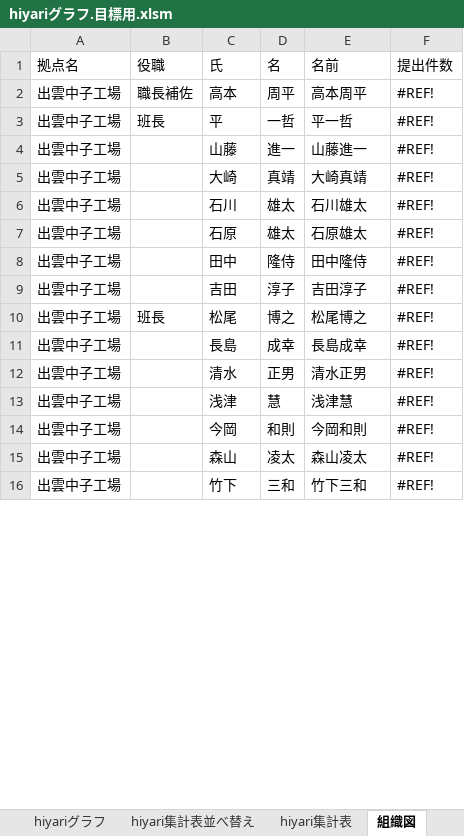
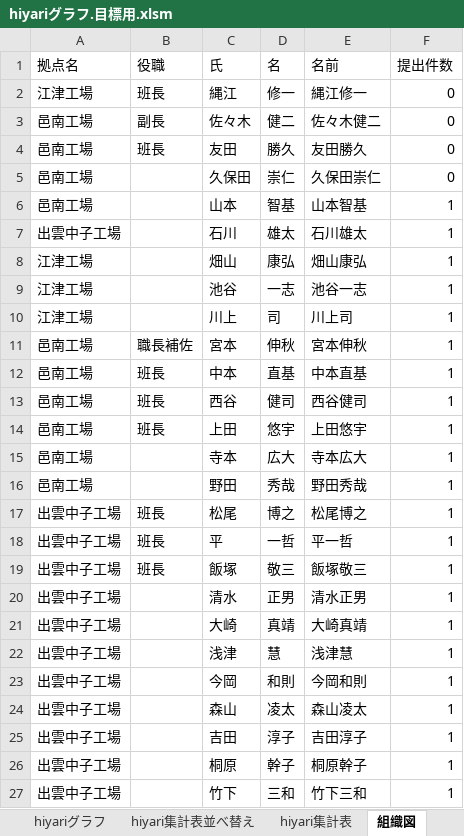
Before and after one commit to tyconivms/storage_place, an Excel workbook: hiyari/ランキング/hiyariグラフ.目標用.xlsm, sheet 組織図, drawn as a sheet; only a part is shown; values as stored, in another font and other column widths than the file's, no cell formats; removed rows and columns are numbered as before the commit, all else as after; the diff covers the shown part only; the diff names each change by its address in the sheet, - before the commit and + after, or states it on an @@ line.

```diff
--- a/hiyari/ランキング/hiyariグラフ.目標用.xlsm (sheet 組織図)
+++ b/hiyari/ランキング/hiyariグラフ.目標用.xlsm (sheet 組織図)
-row 2: 出雲中子工場 | 職長補佐 | 高本 | 周平 | 高本周平 | #REF!
-row 3: 出雲中子工場 | 班長 | 平 | 一哲 | 平一哲 | #REF!
-row 4: 出雲中子工場 |  | 山藤 | 進一 | 山藤進一 | #REF!
-row 5: 出雲中子工場 |  | 大崎 | 真靖 | 大崎真靖 | #REF!
+row 2: 江津工場 | 班長 | 縄江 | 修一 | 縄江修一 | 0
+row 3: 邑南工場 | 副長 | 佐々木 | 健二 | 佐々木健二 | 0
+row 4: 邑南工場 | 班長 | 友田 | 勝久 | 友田勝久 | 0
+row 5: 邑南工場 |  | 久保田 | 崇仁 | 久保田崇仁 | 0
+row 6: 邑南工場 |  | 山本 | 智基 | 山本智基 | 1
-F7 (提出件数): #REF!
+F7 (提出件数): 1
-row 7: 出雲中子工場 |  | 石原 | 雄太 | 石原雄太 | #REF!
-row 8: 出雲中子工場 |  | 田中 | 隆侍 | 田中隆侍 | #REF!
-row 9: 出雲中子工場 |  | 吉田 | 淳子 | 吉田淳子 | #REF!
+row 8: 江津工場 |  | 畑山 | 康弘 | 畑山康弘 | 1
+row 9: 江津工場 |  | 池谷 | 一志 | 池谷一志 | 1
+row 10: 江津工場 |  | 川上 | 司 | 川上司 | 1
+row 11: 邑南工場 | 職長補佐 | 宮本 | 伸秋 | 宮本伸秋 | 1
+row 12: 邑南工場 | 班長 | 中本 | 直基 | 中本直基 | 1
+row 13: 邑南工場 | 班長 | 西谷 | 健司 | 西谷健司 | 1
+row 14: 邑南工場 | 班長 | 上田 | 悠宇 | 上田悠宇 | 1
+row 15: 邑南工場 |  | 寺本 | 広大 | 寺本広大 | 1
+row 16: 邑南工場 |  | 野田 | 秀哉 | 野田秀哉 | 1
-F17 (提出件数): #REF!
+F17 (提出件数): 1
-row 11: 出雲中子工場 |  | 長島 | 成幸 | 長島成幸 | #REF!
+row 18: 出雲中子工場 | 班長 | 平 | 一哲 | 平一哲 | 1
+row 19: 出雲中子工場 | 班長 | 飯塚 | 敬三 | 飯塚敬三 | 1
-F20 (提出件数): #REF!
+F20 (提出件数): 1
+row 21: 出雲中子工場 |  | 大崎 | 真靖 | 大崎真靖 | 1
-F22:F24 (提出件数): #REF!
+F22:F24 (提出件数): 1
+row 25: 出雲中子工場 |  | 吉田 | 淳子 | 吉田淳子 | 1
+row 26: 出雲中子工場 |  | 桐原 | 幹子 | 桐原幹子 | 1
-F27 (提出件数): #REF!
+F27 (提出件数): 1
```
Also changed, not shown: 16 added rows, 40 removed rows and 14 edited cells elsewhere in this sheet, sheet hiyari集計表, sheet hiyari集計表並べ替え, cell formats, formulas that keep their value, hidden cells, charts or pictures, 6 other files.
